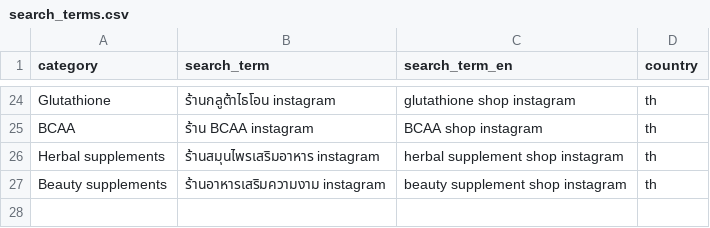
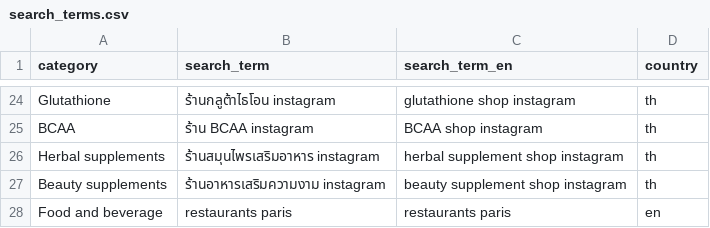
Before and after one commit to alderaan/dtc_backend, a CSV file: dtc_dbt/seeds/search_terms.csv, drawn as a sheet; only a part is shown, gaps mark what is left out; the diff names each change by its address in the sheet, - before the commit and + after, or states it on an @@ line.

Commit message:
adding new search term

```diff
--- a/dtc_dbt/seeds/search_terms.csv
+++ b/dtc_dbt/seeds/search_terms.csv
+row 28: Food and beverage | restaurants paris | restaurants paris | en
```
